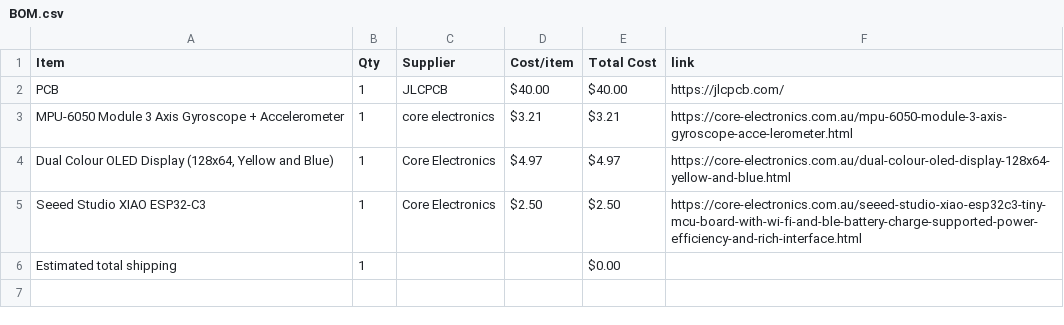
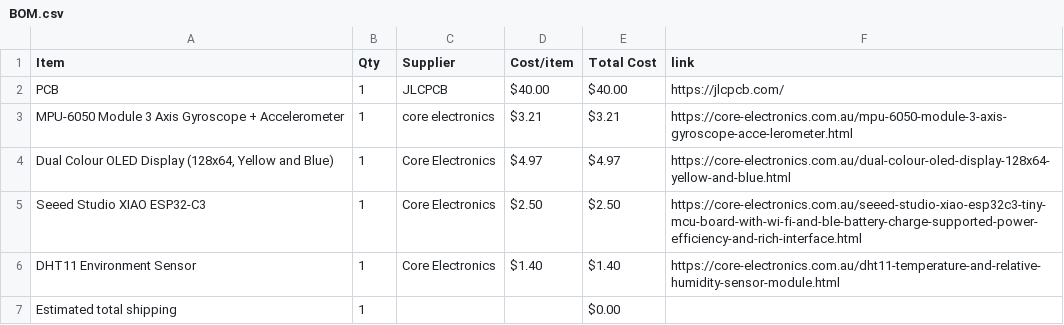
Before and after one commit to pythoncodermax-hash/MoonBoy, a CSV file: BOM.csv, drawn as a sheet.

Commit message:
Sync Starbie from Half Life

```diff
--- a/BOM.csv
+++ b/BOM.csv
@@ -5,2 +5,3 @@ MPU-6050 Module 3 Axis Gyroscope + Accelerometer,1,core electronics,$3.21,$3.21,
 Seeed Studio XIAO ESP32-C3,1,Core Electronics,$2.50,$2.50,https://core-electronics.com.au/seeed-studio-xiao-esp32c3-tiny-mcu-board-with-wi-fi-and-ble-battery-charge-supported-power-efficiency-and-rich-interface.html
+DHT11 Environment Sensor,1,Core Electronics,$1.40,$1.40,https://core-electronics.com.au/dht11-temperature-and-relative-humidity-sensor-module.html
 Estimated total shipping,1,,,$0.00,
```
